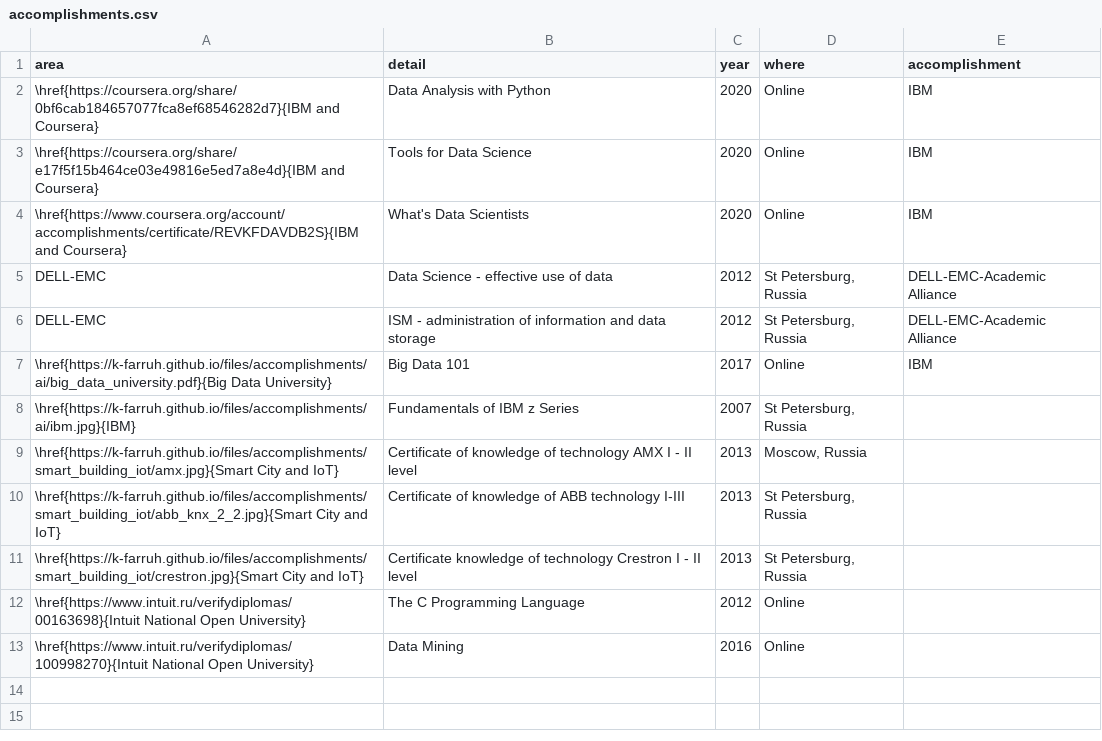
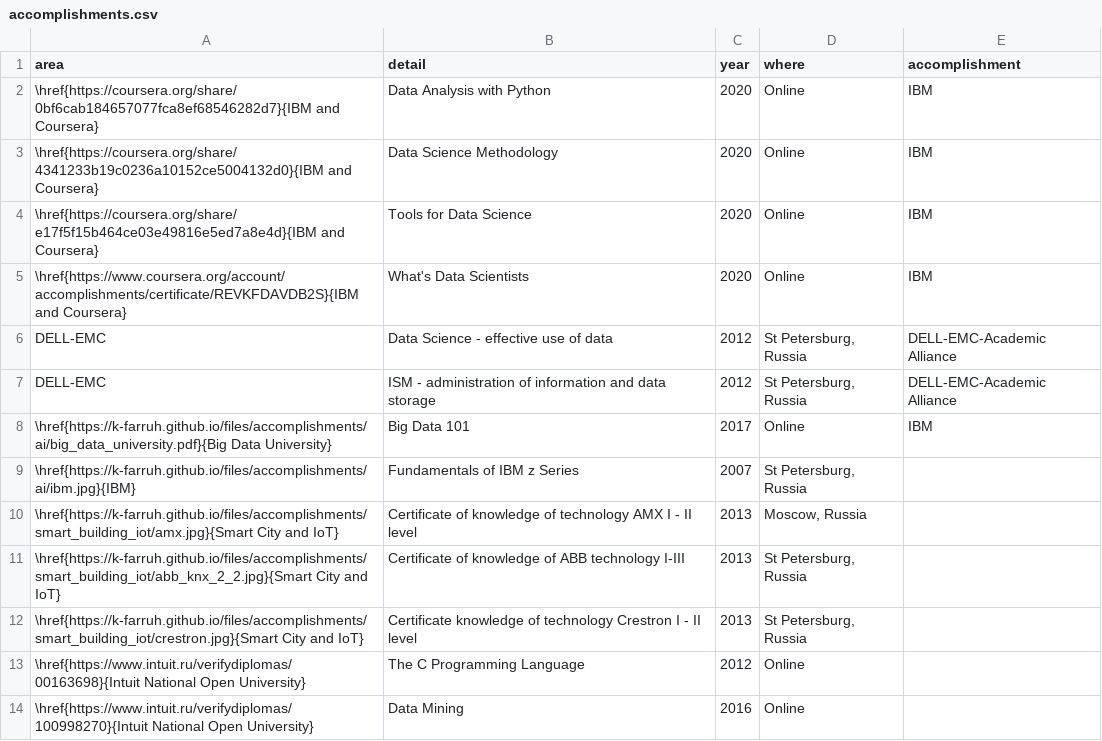
Before and after one commit to k-farruh/rmd_cv, a CSV file: input/data/accomplishments.csv, drawn as a sheet; the diff names each change by its address in the sheet, - before the commit and + after, or states it on an @@ line.

Commit message:
update accomplishment

```diff
--- a/input/data/accomplishments.csv
+++ b/input/data/accomplishments.csv
+row 3: \href{https://coursera.org/share/4341233b19c0236a10152ce5004132d0}{IBM and Coursera} | Data Science Methodology | 2020 | Online | IBM
```
Also changed, not shown: 4 other files.
